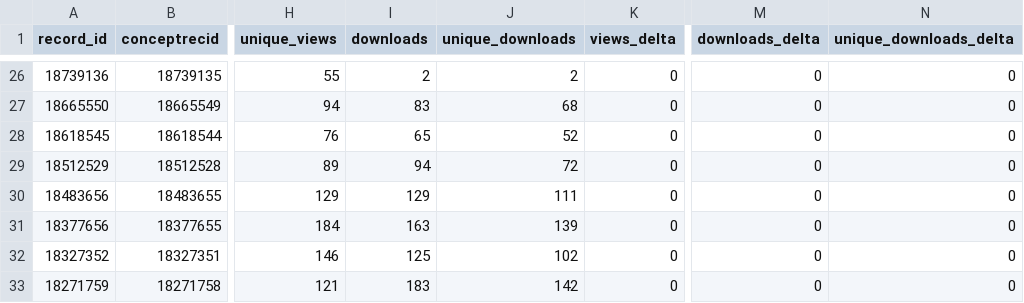
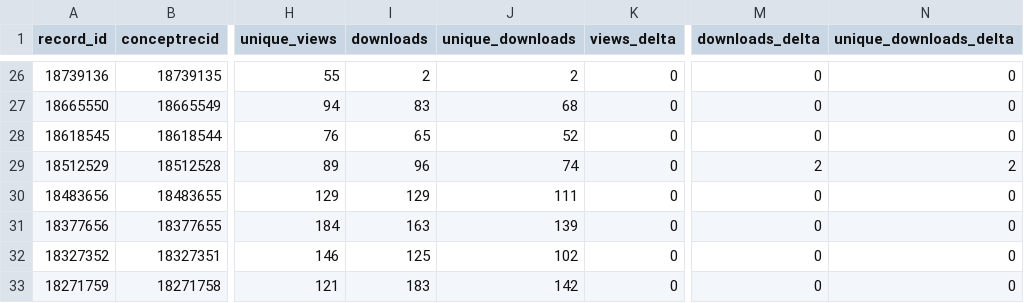
Before and after one commit to matsuoka-GPT/matsuoka-GPT.github.io, a CSV file: data/zenodo/zenodo_records.csv, drawn as a sheet; only a part is shown, gaps mark what is left out; the diff covers the shown part only; the diff names each change by its address in the sheet, - before the commit and + after, or states it on an @@ line.

```diff
--- a/data/zenodo/zenodo_records.csv
+++ b/data/zenodo/zenodo_records.csv
-I29 (downloads): 94
+I29 (downloads): 96
-J29 (unique_downloads): 72
+J29 (unique_downloads): 74
-M29 (downloads_delta): 0
+M29 (downloads_delta): 2
-N29 (unique_downloads_delta): 0
+N29 (unique_downloads_delta): 2
```
Also changed, not shown: 34 edited cells elsewhere in this file, data/zenodo/history.csv, 3 other files.
